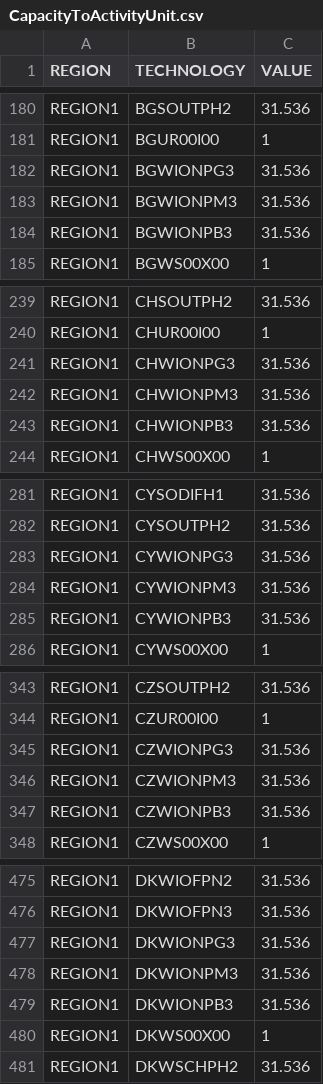
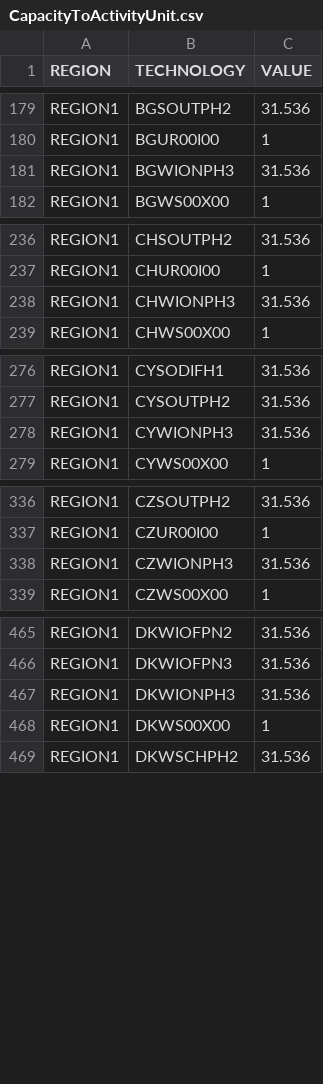
Before and after one commit to ZhenyeWang/OSeMBE, a CSV file: input_data/data/CapacityToActivityUnit.csv, drawn as a sheet; only a part is shown, gaps mark what is left out; the diff covers the shown part only.

```diff
--- a/input_data/data/CapacityToActivityUnit.csv
+++ b/input_data/data/CapacityToActivityUnit.csv
@@ -181,5 +180,3 @@ REGION1,BGSOUTPH2,31.536
 REGION1,BGUR00I00,1
-REGION1,BGWIONPG3,31.536
-REGION1,BGWIONPM3,31.536
-REGION1,BGWIONPB3,31.536
+REGION1,BGWIONPH3,31.536
 REGION1,BGWS00X00,1
@@ -240,5 +237,3 @@ REGION1,CHSOUTPH2,31.536
 REGION1,CHUR00I00,1
-REGION1,CHWIONPG3,31.536
-REGION1,CHWIONPM3,31.536
-REGION1,CHWIONPB3,31.536
+REGION1,CHWIONPH3,31.536
 REGION1,CHWS00X00,1
@@ -282,5 +277,3 @@ REGION1,CYSODIFH1,31.536
 REGION1,CYSOUTPH2,31.536
-REGION1,CYWIONPG3,31.536
-REGION1,CYWIONPM3,31.536
-REGION1,CYWIONPB3,31.536
+REGION1,CYWIONPH3,31.536
 REGION1,CYWS00X00,1
@@ -344,5 +337,3 @@ REGION1,CZSOUTPH2,31.536
 REGION1,CZUR00I00,1
-REGION1,CZWIONPG3,31.536
-REGION1,CZWIONPM3,31.536
-REGION1,CZWIONPB3,31.536
+REGION1,CZWIONPH3,31.536
 REGION1,CZWS00X00,1
@@ -476,5 +466,3 @@ REGION1,DKWIOFPN2,31.536
 REGION1,DKWIOFPN3,31.536
-REGION1,DKWIONPG3,31.536
-REGION1,DKWIONPM3,31.536
-REGION1,DKWIONPB3,31.536
+REGION1,DKWIONPH3,31.536
 REGION1,DKWS00X00,1
```
Also changed, not shown: 34 removed rows and 38 edited cells elsewhere in this file, input_data/data/EMISSION.csv, input_data/data/OperationalLife.csv, 9 other files.
